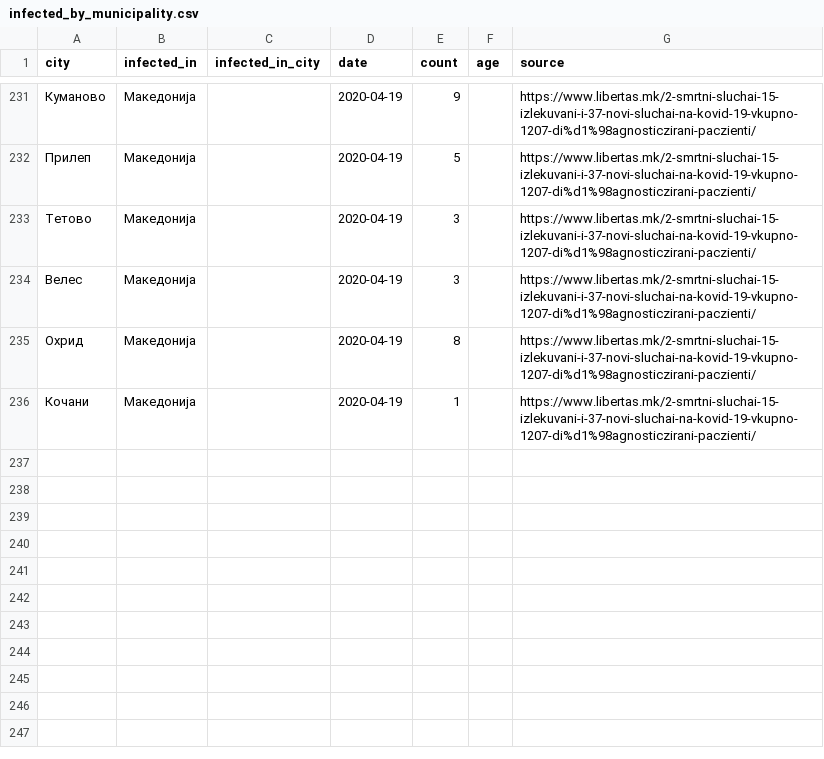
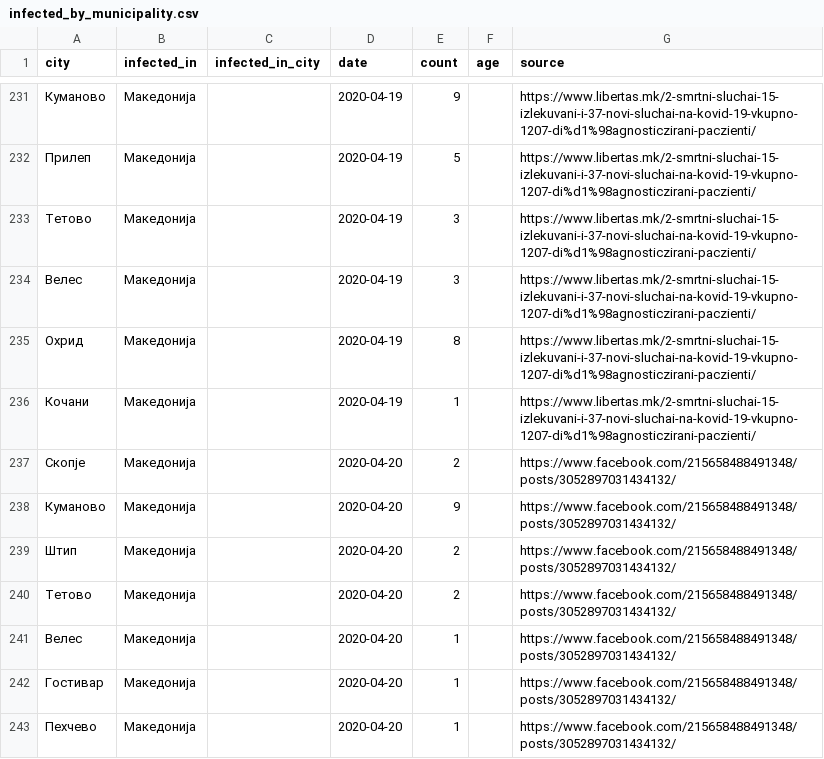
Before and after one commit to klupp/opendata, a CSV file: mk/covid19/datasets/infected_by_municipality.csv, drawn as a sheet; only a part is shown, gaps mark what is left out.

Commit message:
update covid19 Mon 20 Apr 2020 05:00:24 PM CEST

```diff
--- a/mk/covid19/datasets/infected_by_municipality.csv
+++ b/mk/covid19/datasets/infected_by_municipality.csv
@@ -236 +236,8 @@ city,infected_in,infected_in_city,date,count,age,source
 Кочани,Македонија,,2020-04-19,1,,https://www.libertas.mk/2-smrtni-sluchai-15-izlekuvani-i-37-novi-sluchai-na-kovid-19-vkupno-1207-di%d1%98agnosticzirani-paczienti/
+Скопје,Македонија,,2020-04-20,2,,https://www.facebook.com/215658488491348/posts/3052897031434132/
+Куманово,Македонија,,2020-04-20,9,,https://www.facebook.com/215658488491348/posts/3052897031434132/
+Штип,Македонија,,2020-04-20,2,,https://www.facebook.com/215658488491348/posts/3052897031434132/
+Тетово,Македонија,,2020-04-20,2,,https://www.facebook.com/215658488491348/posts/3052897031434132/
+Велес,Македонија,,2020-04-20,1,,https://www.facebook.com/215658488491348/posts/3052897031434132/
+Гостивар,Македонија,,2020-04-20,1,,https://www.facebook.com/215658488491348/posts/3052897031434132/
+Пехчево,Македонија,,2020-04-20,1,,https://www.facebook.com/215658488491348/posts/3052897031434132/
```
Also changed, not shown: mk/covid19/datasets/dead_by_hospital.csv, mk/covid19/datasets/dead_by_municipality.csv, 6 other files.
